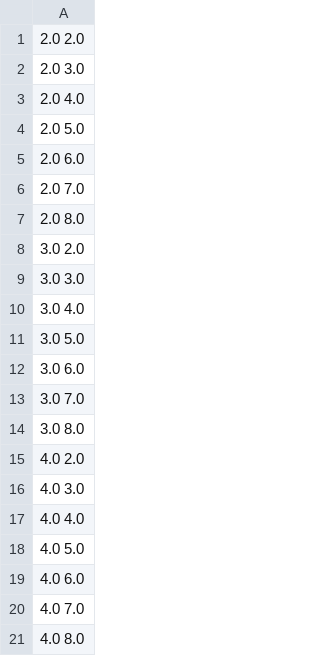
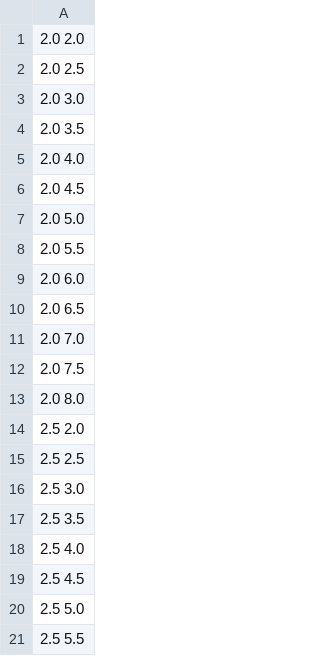
Before and after one commit to bayesmix-dev/bayesmix, a CSV file: resources/grid_multi.csv, drawn as a sheet; only a part is shown; the shorter side is filled out with more unchanged rows; the diff covers the shown part only.

```diff
--- a/resources/grid_multi.csv
+++ b/resources/grid_multi.csv
@@ -1,7 +1,21 @@
 2.0 2.0
+2.0 2.5
 2.0 3.0
+2.0 3.5
 2.0 4.0
+2.0 4.5
 2.0 5.0
+2.0 5.5
 2.0 6.0
+2.0 6.5
 2.0 7.0
+2.0 7.5
 2.0 8.0
+2.5 2.0
+2.5 2.5
+2.5 3.0
+2.5 3.5
+2.5 4.0
+2.5 4.5
+2.5 5.0
+2.5 5.5
```
Also changed, not shown: 106 added rows elsewhere in this file, 3 other files.
